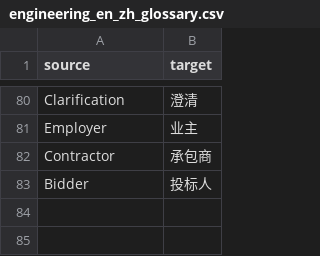
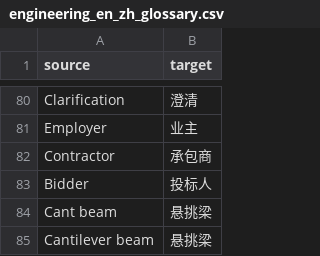
Before and after one commit to zhoufanlong2016-ops/-, a CSV file: src/document_translator/assets/engineering_en_zh_glossary.csv, drawn as a sheet; only a part is shown, gaps mark what is left out; the diff names each change by its address in the sheet, - before the commit and + after, or states it on an @@ line.

```diff
--- a/src/document_translator/assets/engineering_en_zh_glossary.csv
+++ b/src/document_translator/assets/engineering_en_zh_glossary.csv
+row 84: Cant beam | 悬挑梁
+row 85: Cantilever beam | 悬挑梁
```
Also changed, not shown: 4 other files.
